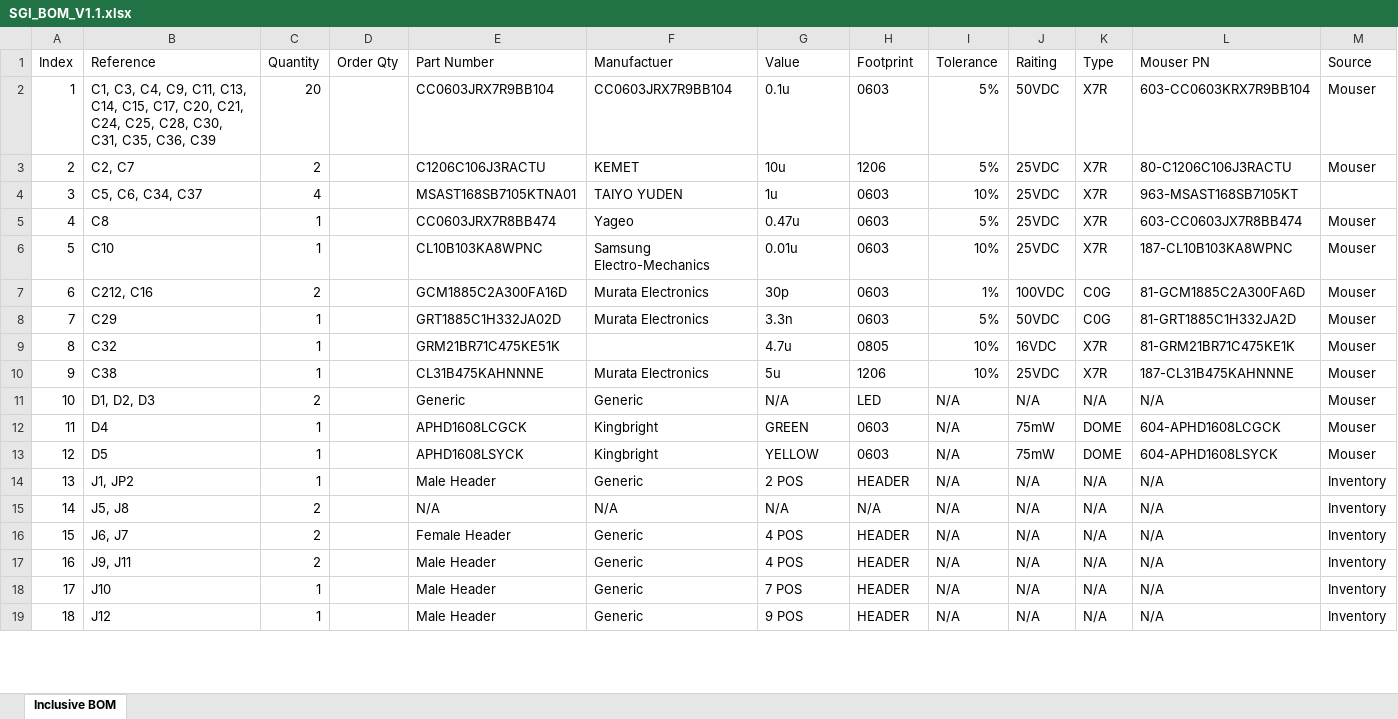
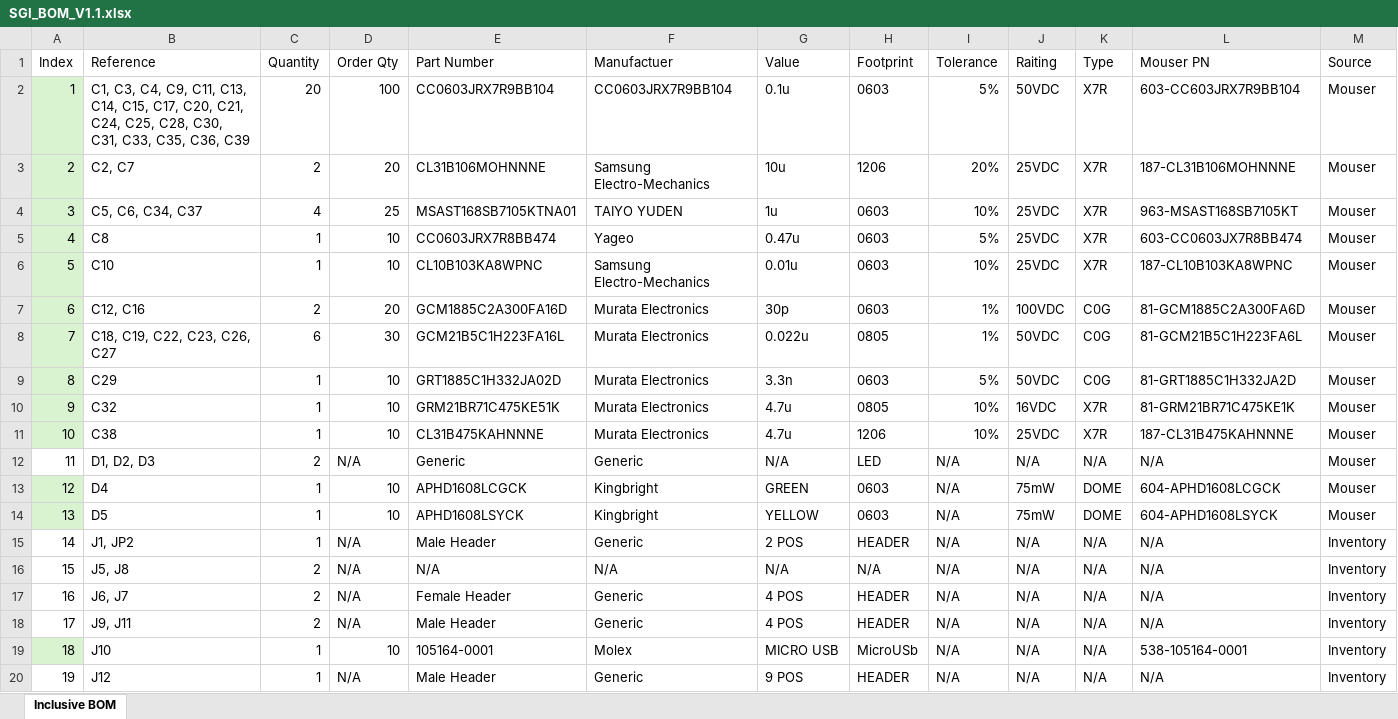
Before and after one commit to ATK-1/SeniorDesign_SwanGanz, an Excel workbook: hardware/SGI_BOM_V1.1.xlsx, sheet Inclusive BOM, drawn as a sheet; only a part is shown; values as stored, in another font and other column widths than the file's, no borders; addresses are those after the commit; the diff covers the shown part only; the diff names each change by its address in the sheet, - before the commit and + after, or states it on an @@ line.

```diff
--- a/hardware/SGI_BOM_V1.1.xlsx (sheet Inclusive BOM)
+++ b/hardware/SGI_BOM_V1.1.xlsx (sheet Inclusive BOM)
-A2:A7 fill: none
+A2:A7 fill: #D9F2D0
-B2 (Reference): …C30, C31, C35, C36,…
+B2 (Reference): …C30, C31, C33, C35, C36,…
-D2 (Order Qty): (empty)
+D2 (Order Qty): 100
-L2 (Mouser PN): 603-CC0603KRX7R9BB104
+L2 (Mouser PN): 603-CC603JRX7R9BB104
-D3 (Order Qty): (empty)
+D3 (Order Qty): 20
-E3 (Part Number): C1206C106J3RACTU
+E3 (Part Number): CL31B106MOHNNNE
-F3 (Manufactuer): KEMET
+F3 (Manufactuer): Samsung Electro-Mechanics
-I3 (Tolerance): 5%
+I3 (Tolerance): 20%
-L3 (Mouser PN): 80-C1206C106J3RACTU
+L3 (Mouser PN): 187-CL31B106MOHNNNE
-D4 (Order Qty): (empty)
+D4 (Order Qty): 25
-M4 (Source): (empty)
+M4 (Source): Mouser
-D5:D6 (Order Qty): (empty)
+D5:D6 (Order Qty): 10
-B7 (Reference): C212, C16
+B7 (Reference): C12, C16
-D7 (Order Qty): (empty)
+D7 (Order Qty): 20
+row 8: 7 | C18, C19, C22, C23, C26, C27 | 6 | 30 | GCM21B5C1H223FA16L | Murata Electronics | 0.022u | 0805 | 1% | 50VDC | C0G | 81-GCM21B5C1H223FA6L | Mouser
@@ column A (Index) renumbered between rows 9 and 52 @@
-A9:A11 fill: none
+A9:A11 fill: #D9F2D0
-D9:D11 (Order Qty): (empty)
+D9:D11 (Order Qty): 10
-F10 (Manufactuer): (empty)
+F10 (Manufactuer): Murata Electronics
-G11 (Value): 5u
+G11 (Value): 4.7u
-D12 (Order Qty): (empty)
+D12 (Order Qty): N/A
-A13:A14 fill: none
+A13:A14 fill: #D9F2D0
-D13:D14 (Order Qty): (empty)
+D13:D14 (Order Qty): 10
-D15:D18 (Order Qty): (empty)
+D15:D18 (Order Qty): N/A
-A19 fill: none
+A19 fill: #D9F2D0
-D19 (Order Qty): (empty)
+D19 (Order Qty): 10
-E19 (Part Number): Male Header
+E19 (Part Number): 105164-0001
-F19 (Manufactuer): Generic
+F19 (Manufactuer): Molex
-G19 (Value): 7 POS
+G19 (Value): MICRO USB
-H19 (Footprint): HEADER
+H19 (Footprint): MicroUSb
-L19 (Mouser PN): N/A
+L19 (Mouser PN): 538-105164-0001
-D20 (Order Qty): (empty)
+D20 (Order Qty): N/A
```
Also changed, not shown: 2 added rows, 1 removed row, 31 edited cells and cell formats elsewhere in this sheet, 5 other files.
